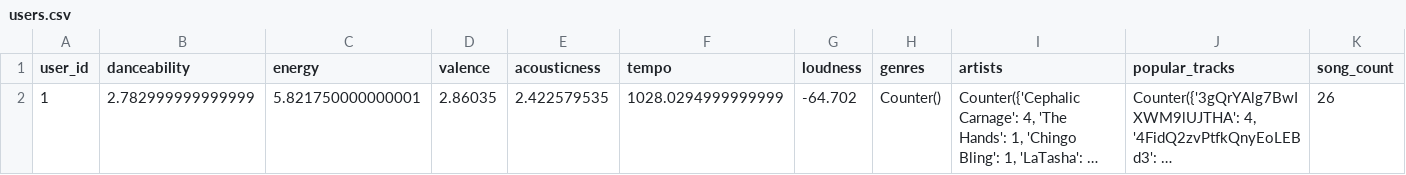
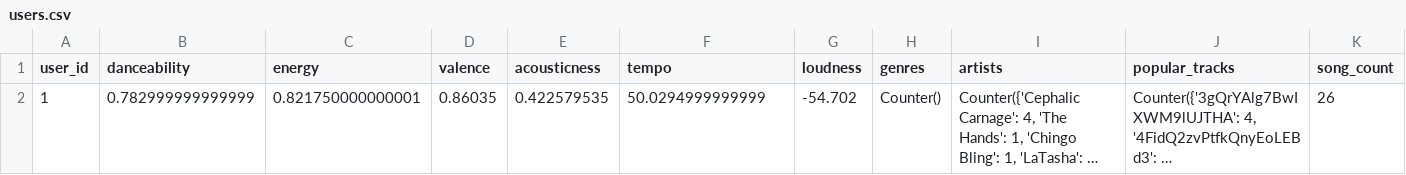
Before and after one commit to potrerord/soundsage, a CSV file: Data/users.csv, drawn as a sheet; long unchanged cells end in …; the diff names each change by its address in the sheet, - before the commit and + after, or states it on an @@ line.

```diff
--- a/Data/users.csv
+++ b/Data/users.csv
-B2 (danceability): 2.782999999999999
+B2 (danceability): 0.782999999999999
-C2 (energy): 5.821750000000001
+C2 (energy): 0.821750000000001
-D2 (valence): 2.86035
+D2 (valence): 0.86035
-E2 (acousticness): 2.422579535
+E2 (acousticness): 0.422579535
-F2 (tempo): 1028.0294999999999
+F2 (tempo): 50.0294999999999
-G2 (loudness): -64.702
+G2 (loudness): -54.702
```
Also changed, not shown: 1 other file.
